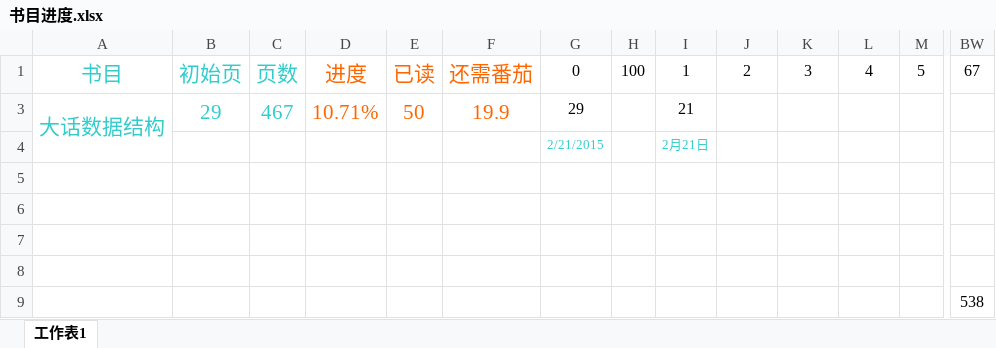
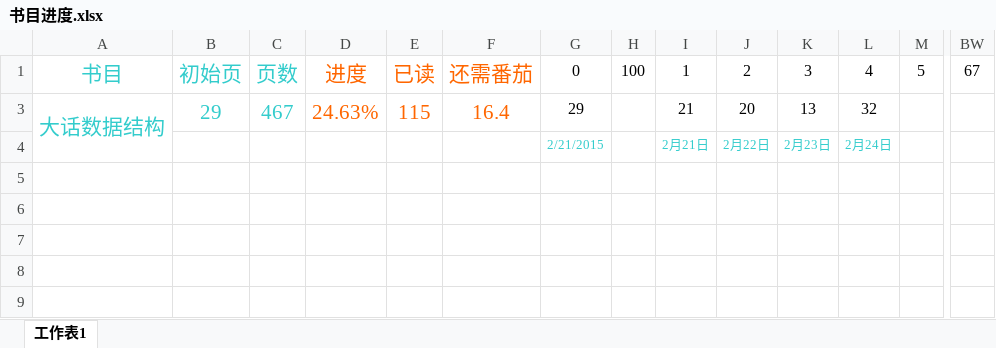
Before and after one commit to xiaoyur347/BookinProgress, an Excel workbook: 书目进度.xlsx, sheet 工作表1, drawn as a sheet; only a part is shown, gaps mark what is left out; values as stored, in another font and other column widths than the file's, no borders; removed rows and columns are numbered as before the commit, all else as after; rows hold the shown columns only; the diff names each change by its address in the sheet, - before the commit and + after, or states it on an @@ line.

Commit message:
* [progress]update progress of 《大话数据结构》 读完链表

```diff
--- a/书目进度.xlsx (sheet 工作表1)
+++ b/书目进度.xlsx (sheet 工作表1)
-A3:A4 merged
+A3:A4 merged
-D3: 10.71%
+D3: 24.63%
-E3: 50
+E3: 115
-F3: 19.9
+F3: 16.4
-J3: (empty)
+J3: 20
-K3: (empty)
+K3: 13
-L3: (empty)
+L3: 32
-row 4:  |  |  |  |  |  | 2/21/2015 |  | 2月21日
-row 4: (empty)
+row 4:  |  |  |  |  |  | 2/21/2015 |  | 2月21日 | 2月22日 | 2月23日 | 2月24日
-row 6: (empty)
-row 7: (empty)
-row 8: (empty)
-row 9:  |  |  |  |  |  |  |  |  |  |  |  |  | 538
```
